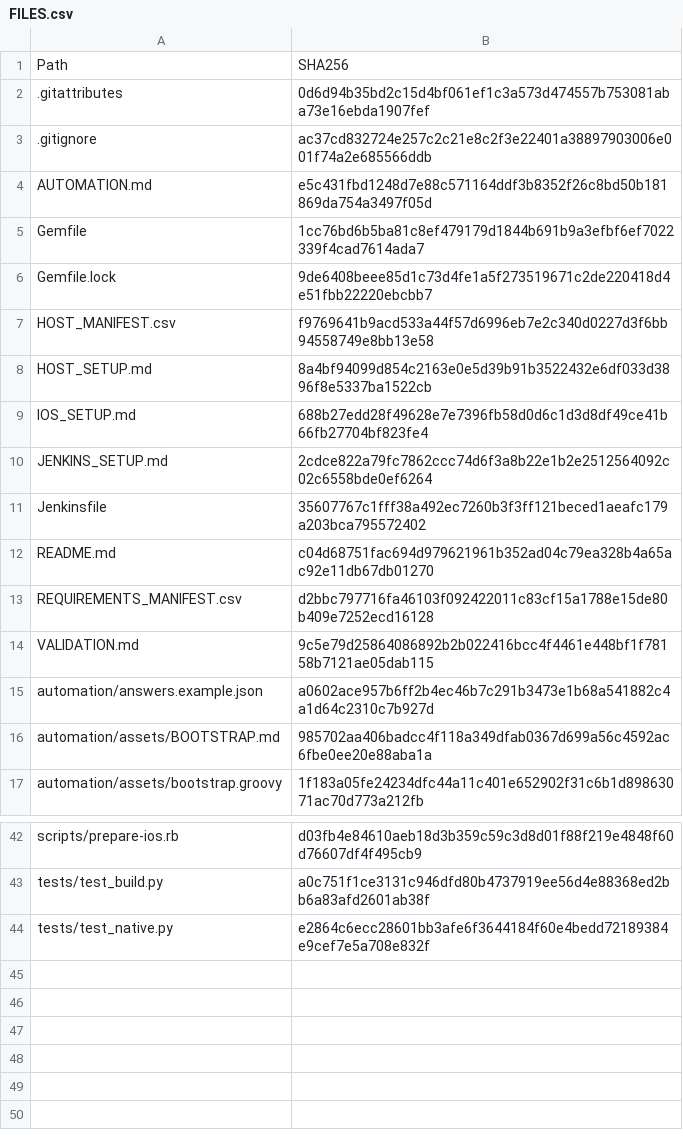
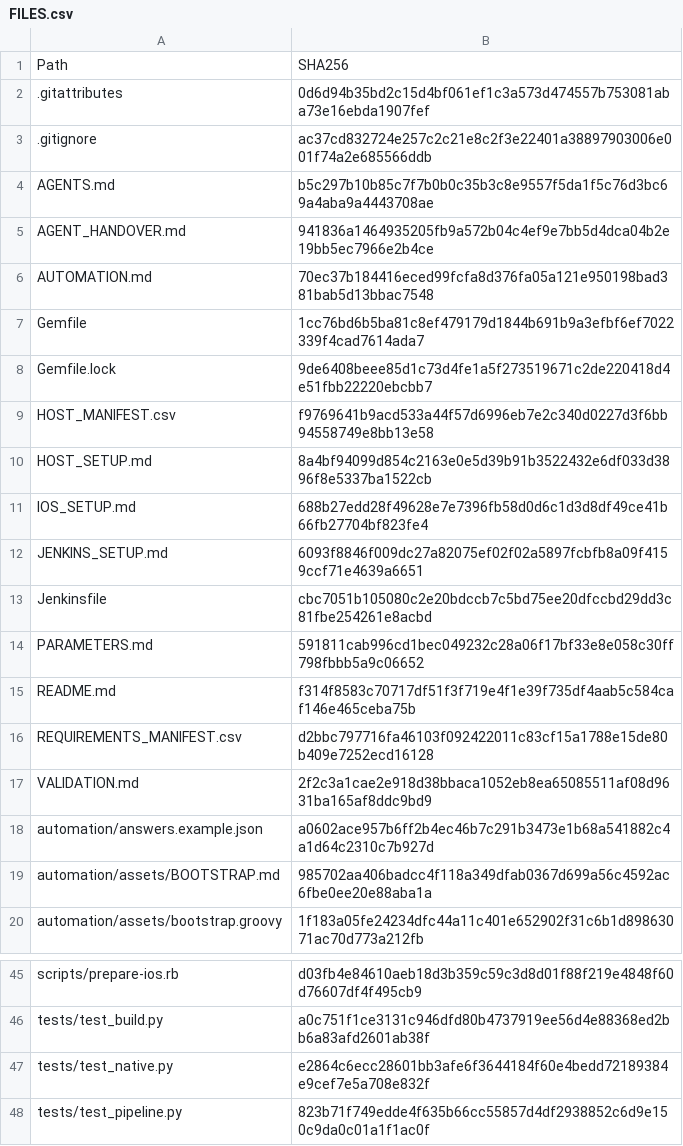
Before and after one commit to padmaraj-palas/flutter_cicd_central, a CSV file: FILES.csv, drawn as a sheet; only a part is shown, gaps mark what is left out.

```diff
--- a/FILES.csv
+++ b/FILES.csv
@@ -3,3 +3,5 @@ Path,SHA256
 .gitignore,ac37cd832724e257c2c21e8c2f3e22401a38897903006e001f74a2e685566ddb
-AUTOMATION.md,e5c431fbd1248d7e88c571164ddf3b8352f26c8bd50b181869da754a3497f05d
+AGENTS.md,b5c297b10b85c7f7b0b0c35b3c8e9557f5da1f5c76d3bc69a4aba9a4443708ae
+AGENT_HANDOVER.md,941836a1464935205fb9a572b04c4ef9e7bb5d4dca04b2e19bb5ec7966e2b4ce
+AUTOMATION.md,70ec37b184416eced99fcfa8d376fa05a121e950198bad381bab5d13bbac7548
 Gemfile,1cc76bd6b5ba81c8ef479179d1844b691b9a3efbf6ef7022339f4cad7614ada7
@@ -9,7 +11,8 @@ HOST_SETUP.md,8a4bf94099d854c2163e0e5d39b91b3522432e6df033d3896f8e5337ba1522cb
 IOS_SETUP.md,688b27edd28f49628e7e7396fb58d0d6c1d3d8df49ce41b66fb27704bf823fe4
-JENKINS_SETUP.md,2cdce822a79fc7862ccc74d6f3a8b22e1b2e2512564092c02c6558bde0ef6264
-Jenkinsfile,35607767c1fff38a492ec7260b3f3ff121beced1aeafc179a203bca795572402
-README.md,c04d68751fac694d979621961b352ad04c79ea328b4a65ac92e11db67db01270
+JENKINS_SETUP.md,6093f8846f009dc27a82075ef02f02a5897fcbfb8a09f4159ccf71e4639a6651
+Jenkinsfile,cbc7051b105080c2e20bdccb7c5bd75ee20dfccbd29dd3c81fbe254261e8acbd
+PARAMETERS.md,591811cab996cd1bec049232c28a06f17bf33e8e058c30ff798fbbb5a9c06652
+README.md,f314f8583c70717df51f3f719e4f1e39f735df4aab5c584caf146e465ceba75b
 REQUIREMENTS_MANIFEST.csv,d2bbc797716fa46103f092422011c83cf15a1788e15de80b409e7252ecd16128
-VALIDATION.md,9c5e79d25864086892b2b022416bcc4f4461e448bf1f78158b7121ae05dab115
+VALIDATION.md,2f2c3a1cae2e918d38bbaca1052eb8ea65085511af08d9631ba165af8ddc9bd9
 automation/answers.example.json,a0602ace957b6ff2b4ec46b7c291b3473e1b68a541882c4a1d64c2310c7b927d
@@ -44 +47,2 @@ tests/test_build.py,a0c751f1ce3131c946dfd80b4737919ee56d4e88368ed2bb6a83afd2601a
 tests/test_native.py,e2864c6ecc28601bb3afe6f3644184f60e4bedd72189384e9cef7e5a708e832f
+tests/test_pipeline.py,823b71f749edde4f635b66cc55857d4df2938852c6d9e150c9da0c01a1f1ac0f
```
Also changed, not shown: 9 other files.
